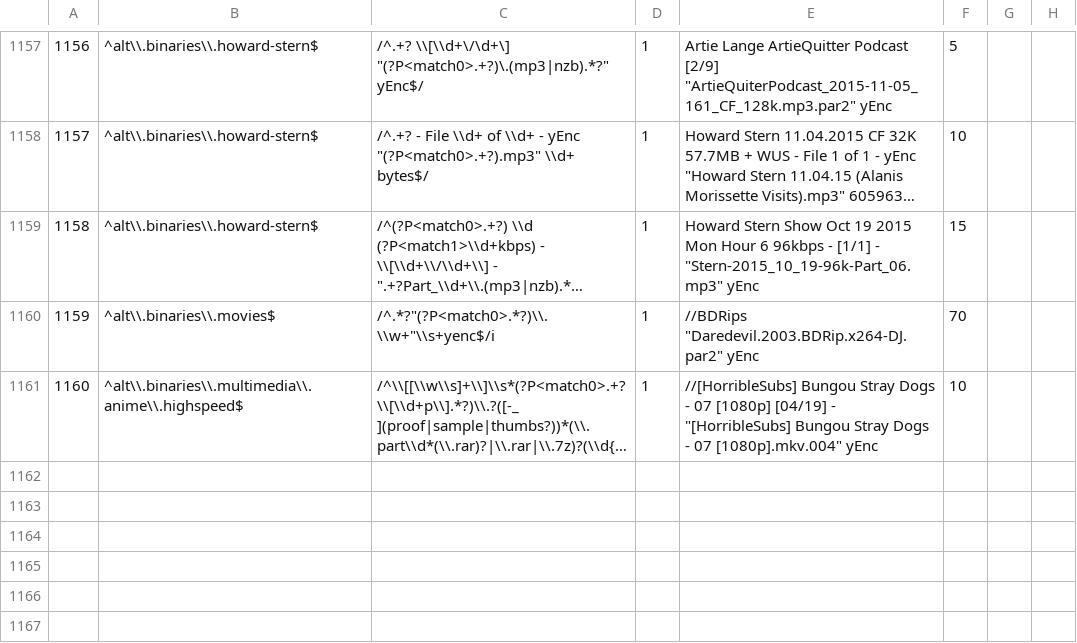
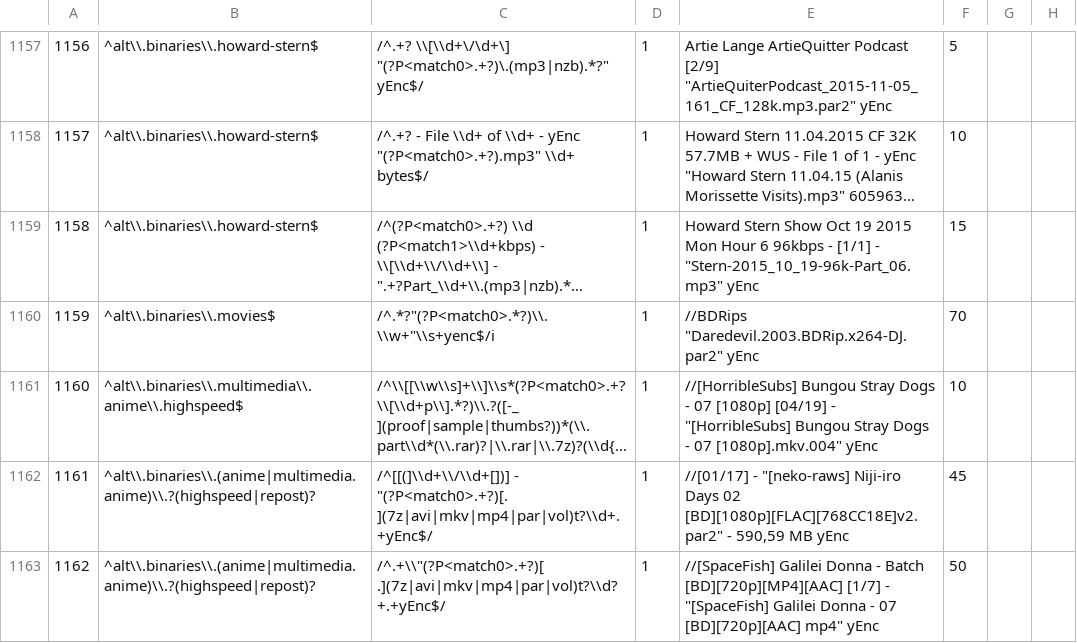
Before and after one commit to nZEDb/nZEDb, a TSV file: resources/db/schema/data/10-release_naming_regexes.tsv, drawn as a sheet; only a part is shown, gaps mark what is left out; long unchanged cells end in …; the diff names each change by its address in the sheet, - before the commit and + after, or states it on an @@ line.

Commit message:
Added extra regexes to match release names for a.b.anime, a.b.multimedia.anime, a.b.multimedia.anime.highspeed and a.b.multimedia.anime.repost

```diff
--- a/resources/db/schema/data/10-release_naming_regexes.tsv
+++ b/resources/db/schema/data/10-release_naming_regexes.tsv
+row 1162: 1161 | ^alt\\.binaries\\.(anime|multimedia.anime)\\.?(highspeed|repost)? | /^[[(]\\d+\\/\\d+[])] - "(?P<match0>.+?)[. ](7z|avi|mkv|mp4|par|vol)t?\\d+.+yEnc$/ | 1 | //[01/17] - "[neko-raws] Niji-iro Days 02 [BD][1080p][FLAC][768CC18E]v2.par2" - 590,59 MB yEnc | 45
+row 1163: 1162 | ^alt\\.binaries\\.(anime|multimedia.anime)\\.?(highspeed|repost)? | /^.+\\"(?P<match0>.+?)[ .](7z|avi|mkv|mp4|par|vol)t?\\d?+.+yEnc$/ | 1 | //[SpaceFish] Galilei Donna - Batch [BD][720p][MP4][AAC] [1/7] - "[SpaceFish] Galilei Donna - 07 [BD][720p][AAC] mp4" yEnc | 50
```
Also changed, not shown: 1 other file.
